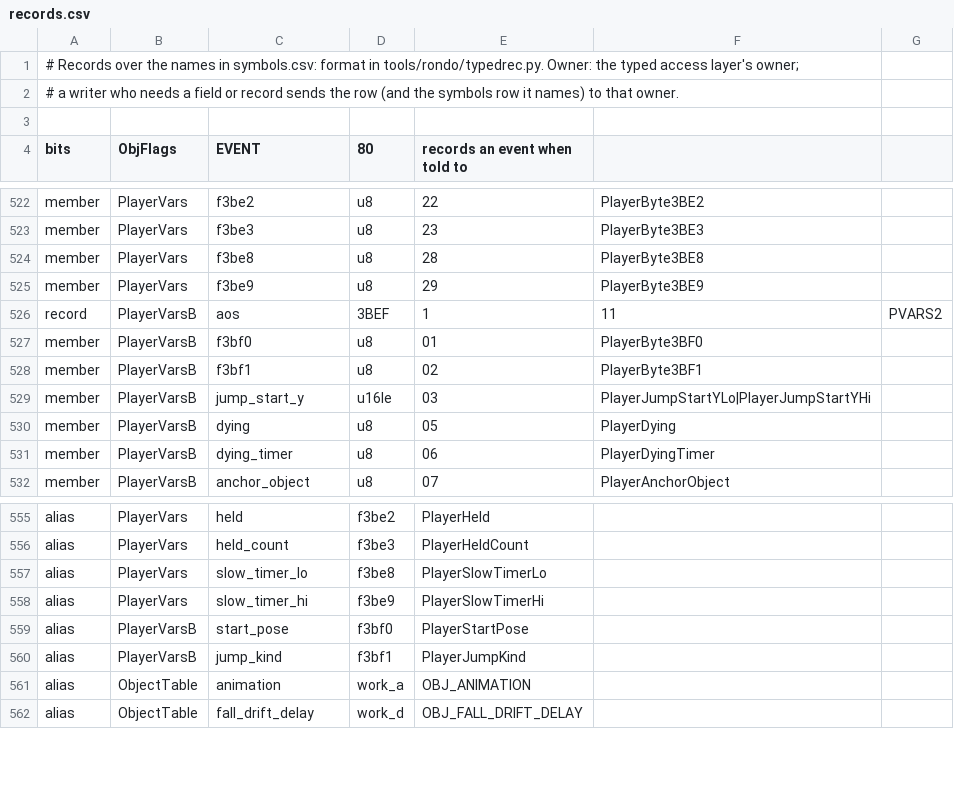
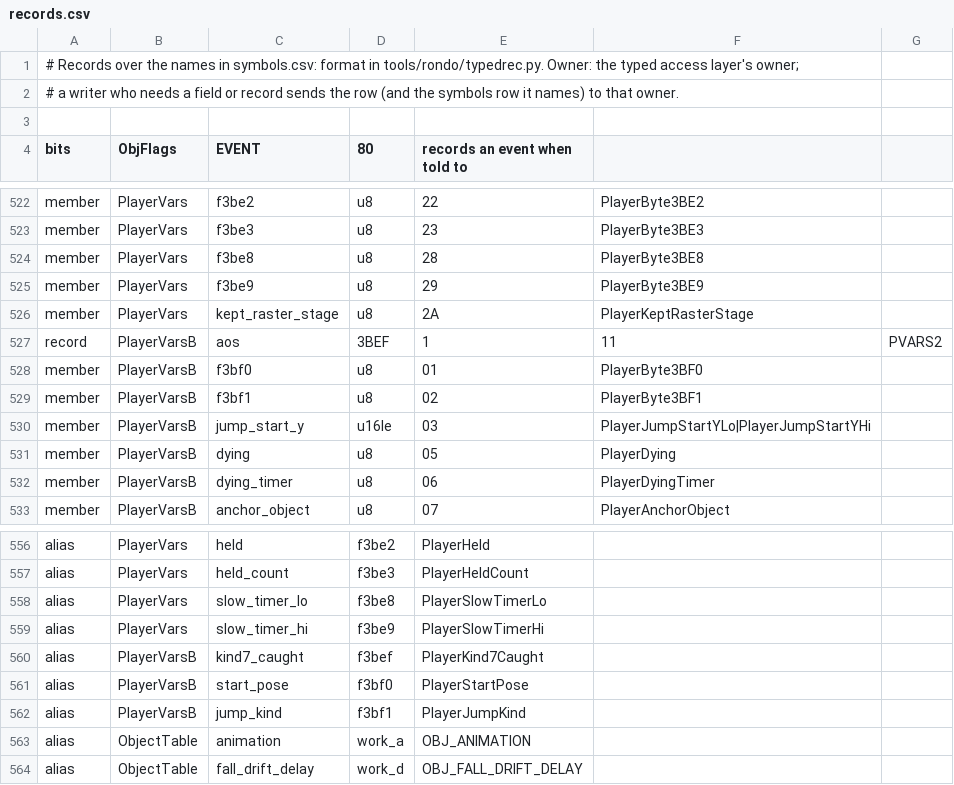
Before and after one commit to jeff-strutb/rondoofblood, a CSV file: config/rondo/records.csv, drawn as a sheet; only a part is shown, gaps mark what is left out; the diff names each change by its address in the sheet, - before the commit and + after, or states it on an @@ line.

```diff
--- a/config/rondo/records.csv
+++ b/config/rondo/records.csv
+row 526: member | PlayerVars | kept_raster_stage | u8 | 2A | PlayerKeptRasterStage
+row 560: alias | PlayerVarsB | kind7_caught | f3bef | PlayerKind7Caught
```
Also changed, not shown: config/rondo/symbols.csv, 13 other files.
